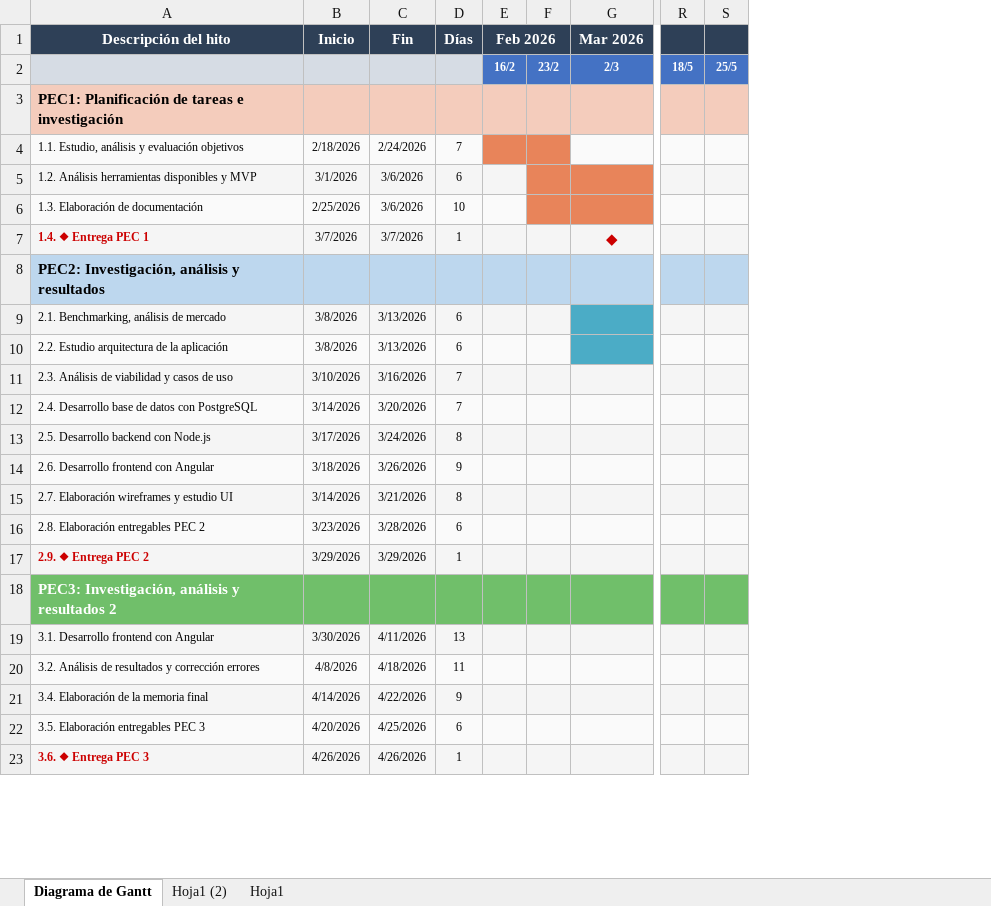
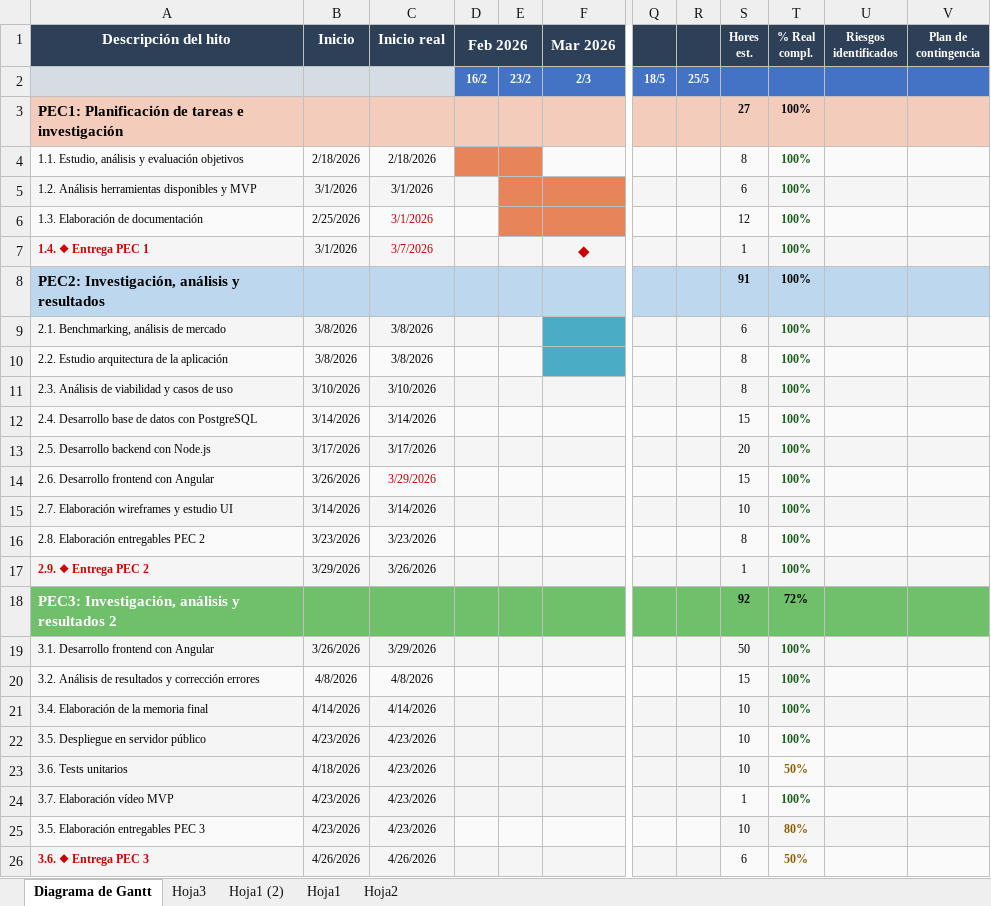
Before and after one commit to PilarLF/PlanifyApp, an Excel workbook: gantt_tfm_completo.xlsx, sheet Diagrama de Gantt, drawn as a sheet; only a part is shown, gaps mark what is left out; values as stored, in another font and other column widths than the file's, no borders; removed rows and columns are numbered as before the commit, all else as after; rows hold the shown columns only; the diff names each change by its address in the sheet, - before the commit and + after, or states it on an @@ line.

```diff
--- a/gantt_tfm_completo.xlsx (sheet Diagrama de Gantt)
+++ b/gantt_tfm_completo.xlsx (sheet Diagrama de Gantt)
+sheet tab: Hoja3
+sheet tab: Hoja2
-column C (Fin), rows 4-23: 2/24/2026 | 3/6/2026 | 3/6/2026 | 3/7/2026 |  | 3/13/2026 | 3/13/2026 | 3/16/2026 | 3/20/2026 | 3/24/2026 | 3/26/2026 | 3/21/2026 | 3/28/2026 | 3/29/2026 |  | 4/11/2026 | 4/18/2026 | 4/22/2026 | 4/25/2026 | 4/26/2026
-column D (Días), rows 4-23: 7 | 6 | 10 | 1 |  | 6 | 6 | 7 | 7 | 8 | 9 | 8 | 6 | 1 |  | 13 | 11 | 9 | 6 | 1
+column C (Inicio real), rows 4-21: 2/18/2026 | 3/1/2026 | 3/1/2026 | 3/7/2026 |  | 3/8/2026 | 3/8/2026 | 3/10/2026 | 3/14/2026 | 3/17/2026 | 3/29/2026 | 3/14/2026 | 3/23/2026 | 3/26/2026 |  | 3/29/2026 | 4/8/2026 | 4/14/2026; rows 25-26: 4/23/2026 | 4/26/2026
+column S (Hores est.), rows 3-21: 27 | 8 | 6 | 12 | 1 | 91 | 6 | 8 | 8 | 15 | 20 | 15 | 10 | 8 | 1 | 92 | 50 | 15 | 10; rows 25-26: 10 | 6
+column T (% Real compl.), rows 3-21: 100% | 100% | 100% | 100% | 100% | 100% | 100% | 100% | 100% | 100% | 100% | 100% | 100% | 100% | 100% | 72% | 100% | 100% | 100%; rows 25-26: 80% | 50%
+column U (Riesgos identificados), empty
+column V (Plan de contingencia), empty
-B7 (Inicio): 3/7/2026
+B7 (Inicio): 3/1/2026
-B14 (Inicio): 3/18/2026
+B14 (Inicio): 3/26/2026
-B19 (Inicio): 3/30/2026
+B19 (Inicio): 3/26/2026
+row 22: 3.5. Despliegue en servidor público | 4/23/2026 | 4/23/2026 |  |  |  |  |  | 10 | 100%
+row 23: 3.6. Tests unitarios | 4/18/2026 | 4/23/2026 |  |  |  |  |  | 10 | 50%
+row 24: 3.7. Elaboración vídeo MVP | 4/23/2026 | 4/23/2026 |  |  |  |  |  | 1 | 100%
-B25 (Inicio): 4/20/2026
+B25 (Inicio): 4/23/2026
```
Also changed, not shown: 10 other files.
